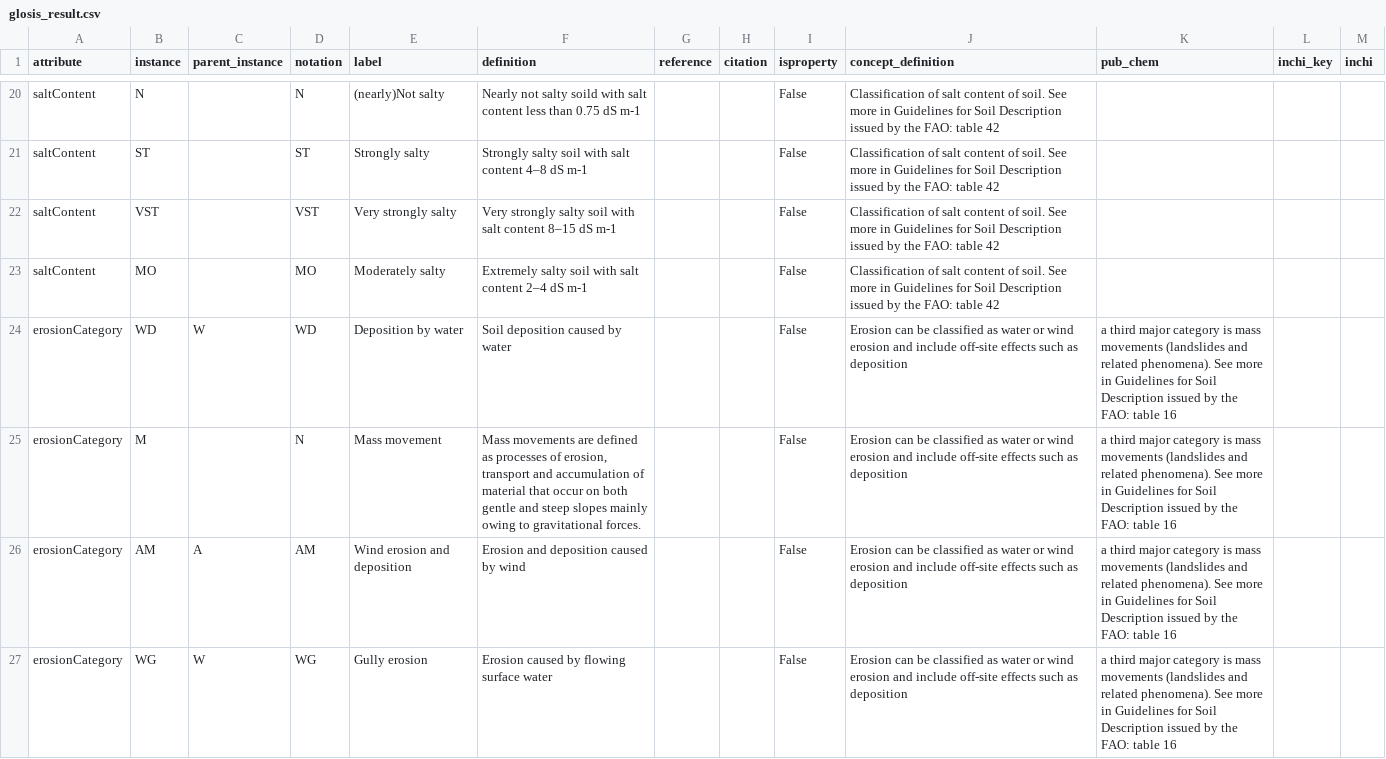
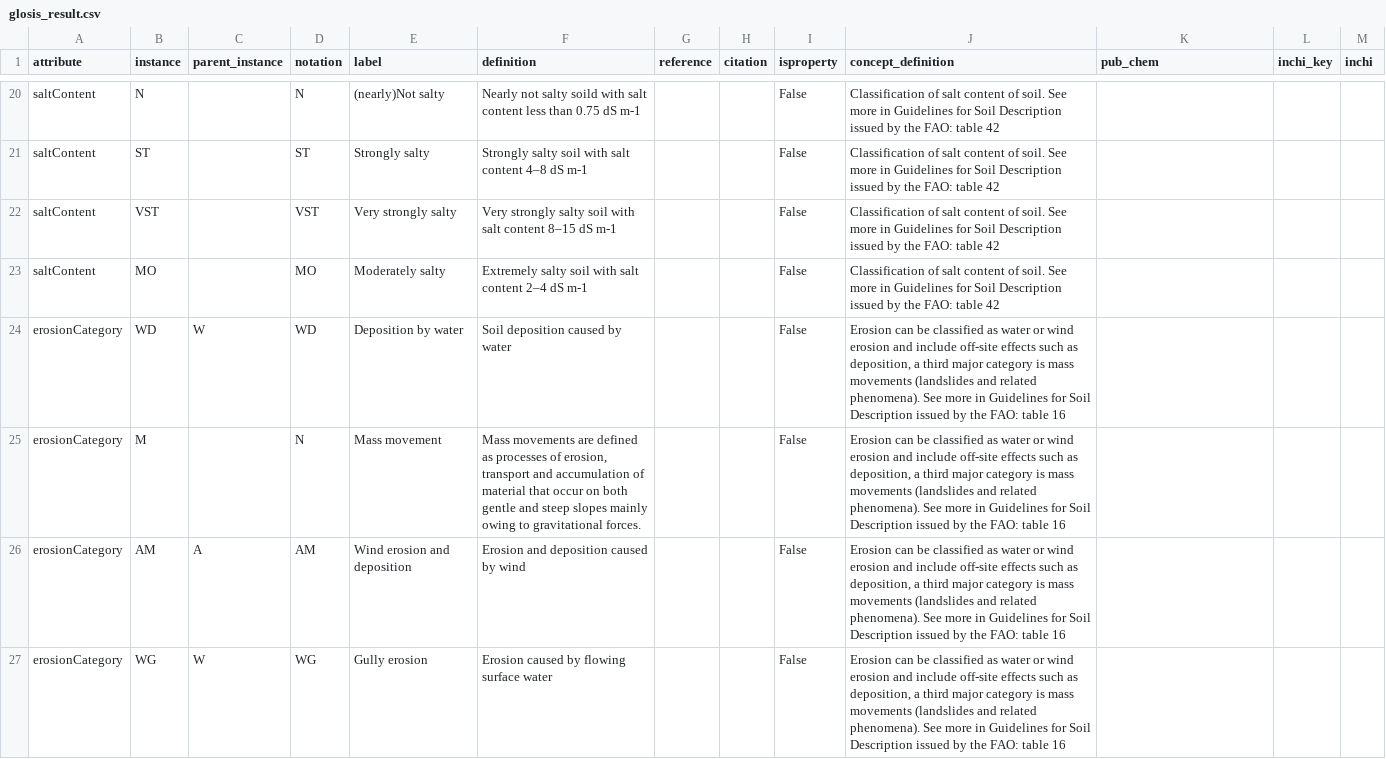
Before and after one commit to glosis-ld/glosis, a CSV file: csv_codelists/glosis_result.csv, drawn as a sheet; only a part is shown, gaps mark what is left out; the diff covers the shown part only.

```diff
--- a/csv_codelists/glosis_result.csv
+++ b/csv_codelists/glosis_result.csv
@@ -23,5 +23,5 @@ saltContent,VST,,VST,Very strongly salty,Very strongly salty soil with salt cont
 saltContent,MO,,MO,Moderately salty,Extremely salty soil with salt content 2–4 dS m-1,,,False,Classification of salt content of soil. See more in Guidelines for Soil Description issued by the FAO: table 42,,,
-erosionCategory,WD,W,WD,Deposition by water,Soil deposition caused by water,,,False,Erosion can be classified as water or wind erosion and include off-site effects such as deposition, a third major category is mass movements (landslides and related phenomena). See more in Guidelines for Soil Description issued by the FAO: table 16,,
-erosionCategory,M,,N,Mass movement,"Mass movements are defined as processes of erosion, transport and accumulation of material that occur on both gentle and steep slopes mainly owing to gravitational forces.",,,False,Erosion can be classified as water or wind erosion and include off-site effects such as deposition, a third major category is mass movements (landslides and related phenomena). See more in Guidelines for Soil Description issued by the FAO: table 16,,
-erosionCategory,AM,A,AM,Wind erosion and deposition,Erosion and deposition caused by wind,,,False,Erosion can be classified as water or wind erosion and include off-site effects such as deposition, a third major category is mass movements (landslides and related phenomena). See more in Guidelines for Soil Description issued by the FAO: table 16,,
-erosionCategory,WG,W,WG,Gully erosion,Erosion caused by flowing surface water,,,False,Erosion can be classified as water or wind erosion and include off-site effects such as deposition, a third major category is mass movements (landslides and related phenomena). See more in Guidelines for Soil Description issued by the FAO: table 16,,
+erosionCategory,WD,W,WD,Deposition by water,Soil deposition caused by water,,,False,"Erosion can be classified as water or wind erosion and include off-site effects such as deposition, a third major category is mass movements (landslides and related phenomena). See more in Guidelines for Soil Description issued by the FAO: table 16",,
+erosionCategory,M,,N,Mass movement,"Mass movements are defined as processes of erosion, transport and accumulation of material that occur on both gentle and steep slopes mainly owing to gravitational forces.",,,False,"Erosion can be classified as water or wind erosion and include off-site effects such as deposition, a third major category is mass movements (landslides and related phenomena). See more in Guidelines for Soil Description issued by the FAO: table 16",,
+erosionCategory,AM,A,AM,Wind erosion and deposition,Erosion and deposition caused by wind,,,False,"Erosion can be classified as water or wind erosion and include off-site effects such as deposition, a third major category is mass movements (landslides and related phenomena). See more in Guidelines for Soil Description issued by the FAO: table 16",,
+erosionCategory,WG,W,WG,Gully erosion,Erosion caused by flowing surface water,,,False,"Erosion can be classified as water or wind erosion and include off-site effects such as deposition, a third major category is mass movements (landslides and related phenomena). See more in Guidelines for Soil Description issued by the FAO: table 16",,
```
Also changed, not shown: 44 edited cells elsewhere in this file, csv_codelists/glosis_property_descriptive.csv, csv_codelists/glosis_property_physchem.csv, 7 other files.
